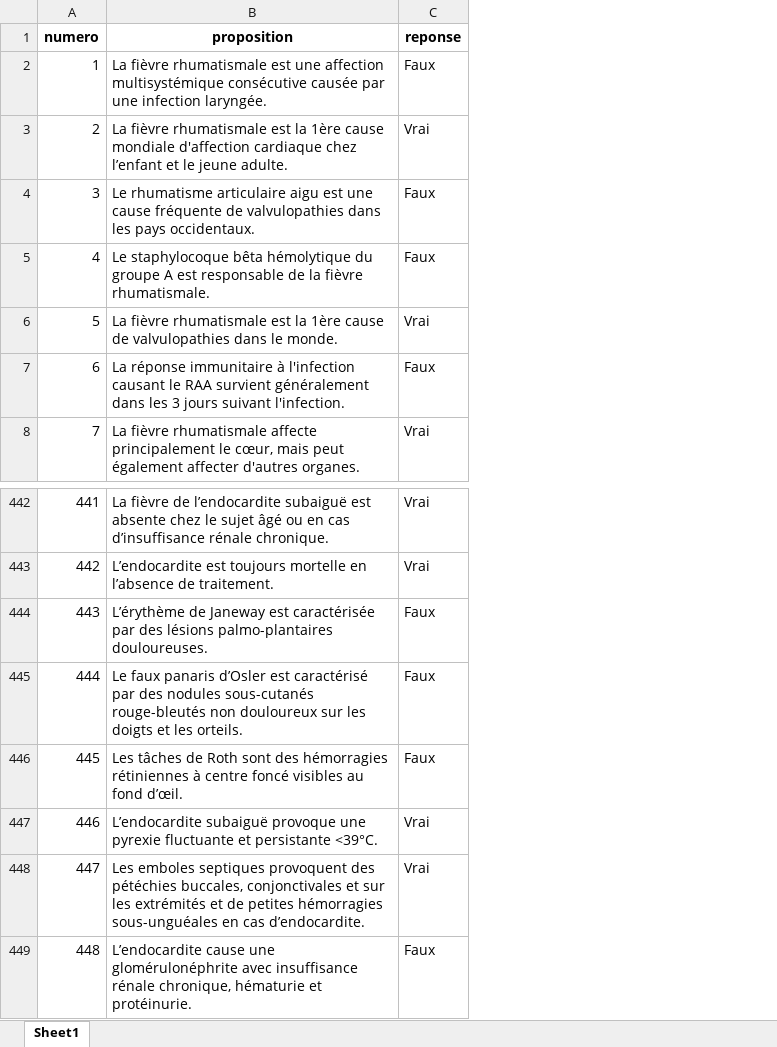
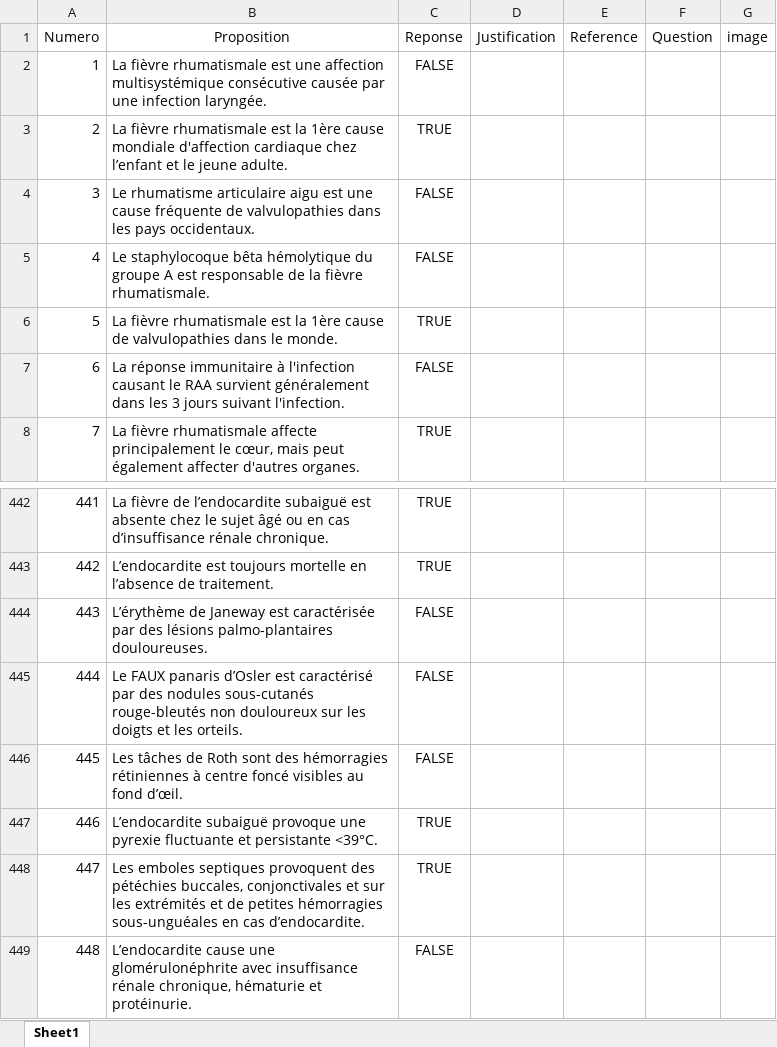
Before and after one commit to BossDeLaNature/Site-Web, an Excel workbook: Cardiologie/Excel/cardio_4.xlsx, sheet Sheet1, drawn as a sheet; only a part is shown, gaps mark what is left out; values as stored, in another font and other column widths than the file's, no borders; removed rows and columns are numbered as before the commit, all else as after; the diff names each change by its address in the sheet, - before the commit and + after, or states it on an @@ line.

```diff
--- a/Cardiologie/Excel/cardio_4.xlsx (sheet Sheet1)
+++ b/Cardiologie/Excel/cardio_4.xlsx (sheet Sheet1)
-column C (reponse), rows 2-8: Faux | Vrai | Faux | Faux | Vrai | Faux | Vrai; rows 442-449: Vrai | Vrai | Faux | Faux | Faux | Vrai | Vrai | Faux
+column C (Reponse), rows 2-8: FALSE | TRUE | FALSE | FALSE | TRUE | FALSE | TRUE; rows 442-449: TRUE | TRUE | FALSE | FALSE | FALSE | TRUE | TRUE | FALSE
+column D (Justification), empty
+column E (Reference), empty
+column F (Question), empty
+column G (image), empty
-A1: numero
+A1: Numero
-A1:B1 bold: on
+A1:B1 bold: off
-B1: proposition
+B1: Proposition
-B445 (Proposition): Le faux panaris d’Osler…
+B445 (Proposition): Le FAUX panaris d’Osler…
```
Also changed, not shown: Cardiologie/Excel/cardio_1.xlsx, Cardiologie/Excel/cardio_2.xlsx, 12 other files.
